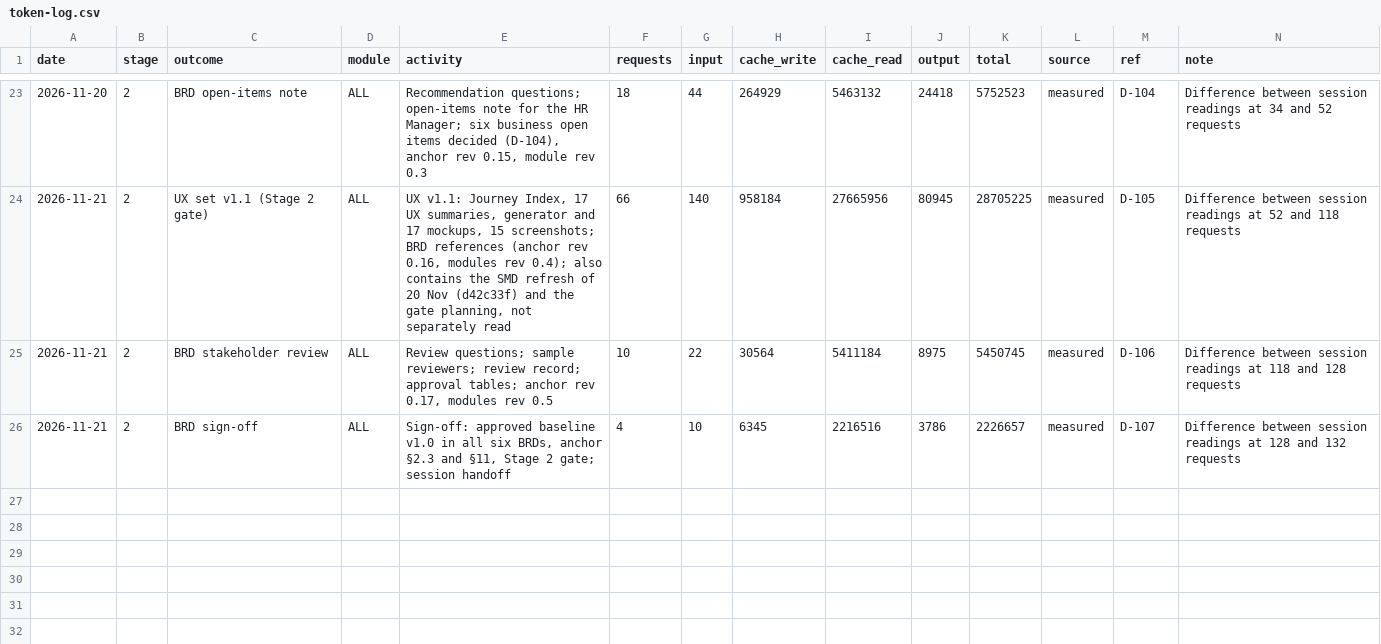
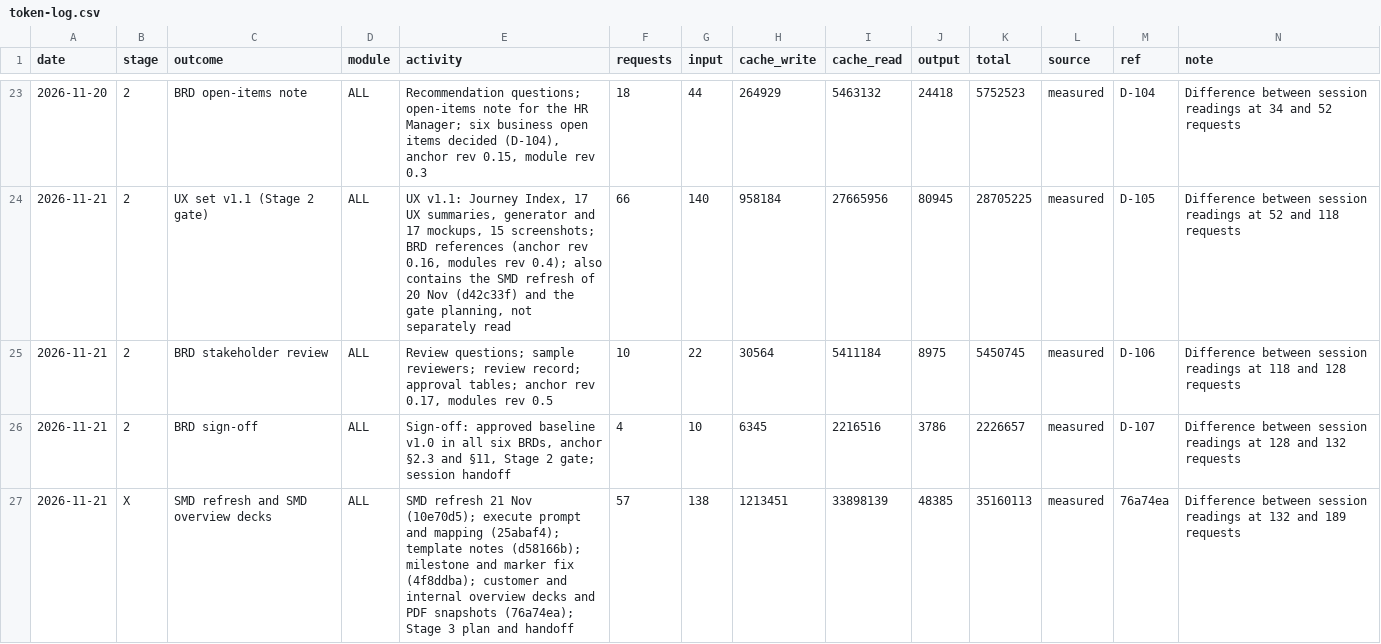
Before and after one commit to cp-rajeshverma/PMS, a CSV file: memory/usage/token-log.csv, drawn as a sheet; only a part is shown, gaps mark what is left out; the diff names each change by its address in the sheet, - before the commit and + after, or states it on an @@ line.

```diff
--- a/memory/usage/token-log.csv
+++ b/memory/usage/token-log.csv
+row 27: 2026-11-21 | X | SMD refresh and SMD overview decks | ALL | SMD refresh 21 Nov (10e70d5); execute prompt and mapping (25abaf4); template notes (d58166b); milestone and marker fix (4f8ddba); customer and internal overview decks and PDF snapshots (76a74ea); Stage 3 plan and handoff | 57 | 138 | 1213451 | 33898139 | 48385 | 35160113 | measured | 76a74ea | Difference between session readings at 132 and 189 requests
```
Also changed, not shown: memory/usage/session-readings.csv, 1 other file.
